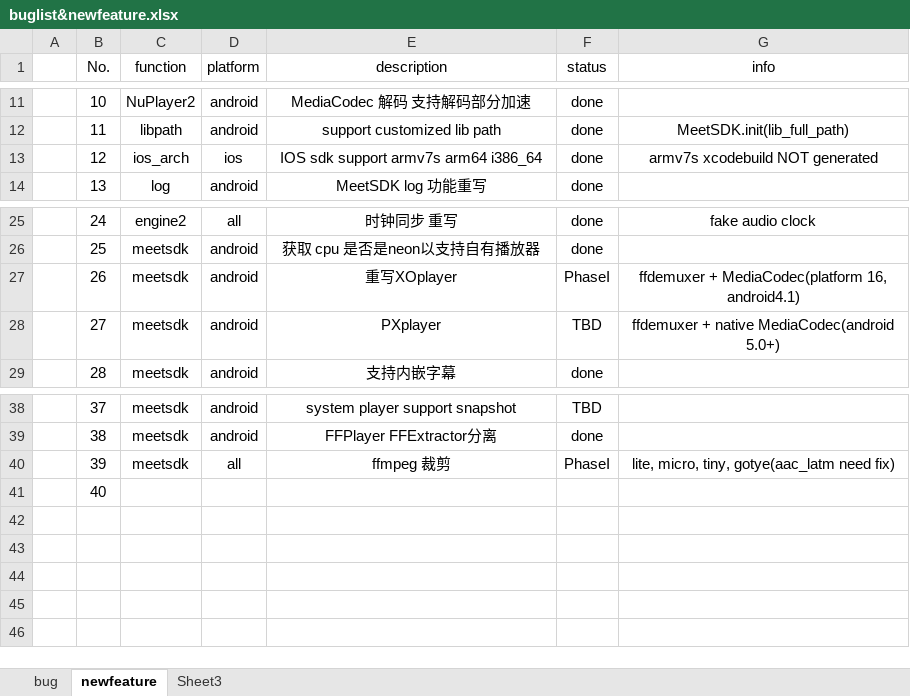
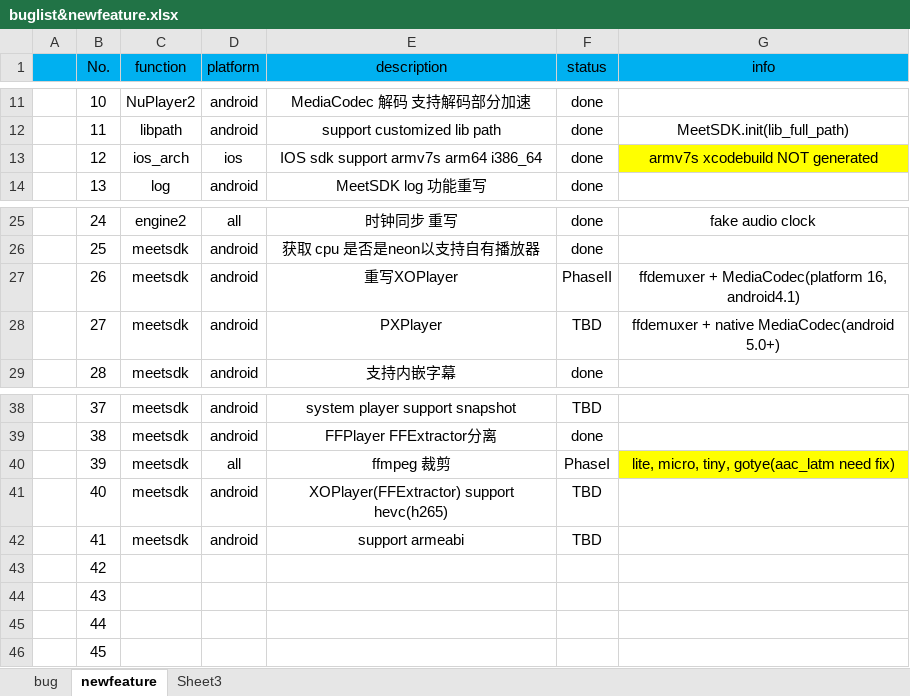
Before and after one commit to peterjerry/MeetSDK, an Excel workbook: engine2/Doc/buglist&newfeature.xlsx, sheet newfeature, drawn as a sheet; only a part is shown, gaps mark what is left out; values as stored, in another font and other column widths than the file's, no borders; the diff names each change by its address in the sheet, - before the commit and + after, or states it on an @@ line.

```diff
--- a/engine2/Doc/buglist&newfeature.xlsx (sheet newfeature)
+++ b/engine2/Doc/buglist&newfeature.xlsx (sheet newfeature)
-A1:G1 fill: none
+A1:G1 fill: #00B0F0
-G13 fill: none
+G13 fill: #FFFF00
-E27 (description): 重写XOplayer
+E27 (description): 重写XOPlayer
-F27 (status): PhaseI
+F27 (status): PhaseII
-E28 (description): PXplayer
+E28 (description): PXPlayer
-G40 fill: none
+G40 fill: #FFFF00
-C41 (function): (empty)
+C41 (function): meetsdk
-D41 (platform): (empty)
+D41 (platform): android
-E41 (description): (empty)
+E41 (description): XOPlayer(FFExtractor) support hevc(h265)
-F41 (status): (empty)
+F41 (status): TBD
+row 42:  | 41 | meetsdk | android | support armeabi | TBD
+row 43:  | 42
+row 44:  | 43
+row 45:  | 44
+row 46:  | 45
```
Also changed, not shown: sheet bug, 17 other files.
